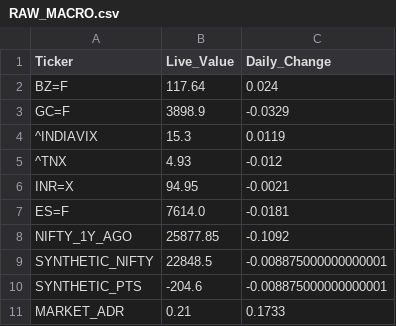
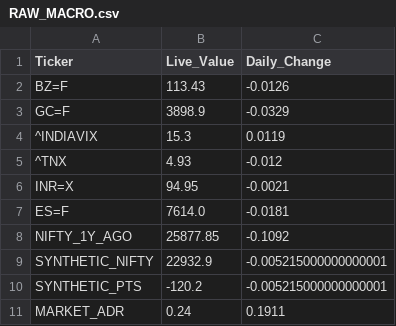
Before and after one commit to bornsupreme21-pk/nbt-quantum-engine, a CSV file: RAW_MACRO.csv, drawn as a sheet.

```diff
--- a/RAW_MACRO.csv
+++ b/RAW_MACRO.csv
@@ -1,3 +1,3 @@
 Ticker,Live_Value,Daily_Change
-BZ=F,117.64,0.024
+BZ=F,113.43,-0.0126
 GC=F,3898.9,-0.0329
@@ -8,4 +8,4 @@ ES=F,7614.0,-0.0181
 NIFTY_1Y_AGO,25877.85,-0.1092
-SYNTHETIC_NIFTY,22848.5,-0.008875000000000001
-SYNTHETIC_PTS,-204.6,-0.008875000000000001
-MARKET_ADR,0.21,0.1733
+SYNTHETIC_NIFTY,22932.9,-0.005215000000000001
+SYNTHETIC_PTS,-120.2,-0.005215000000000001
+MARKET_ADR,0.24,0.1911
```
Also changed, not shown: RAW_FEAR_DIP.csv, RAW_FO_DECRYPTOR.csv, 4 other files.
